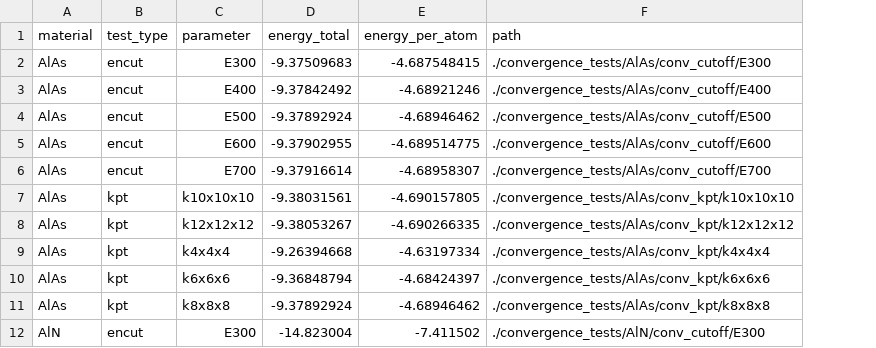
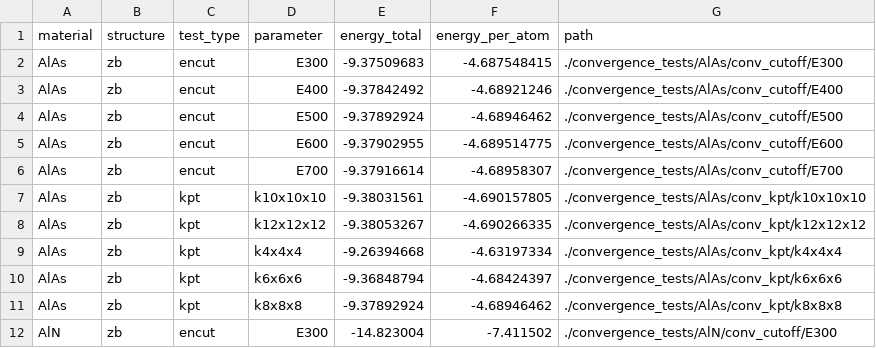
Before and after one commit to xzhng/semiconductorDB, a CSV file: convergence_database.csv, drawn as a sheet; only a part is shown; the diff names each change by its address in the sheet, - before the commit and + after, or states it on an @@ line.

Commit message:
add structure label

```diff
--- a/convergence_database.csv
+++ b/convergence_database.csv
+column B (structure), rows 2-12: all zb
```
Also changed, not shown: 5 other files.
